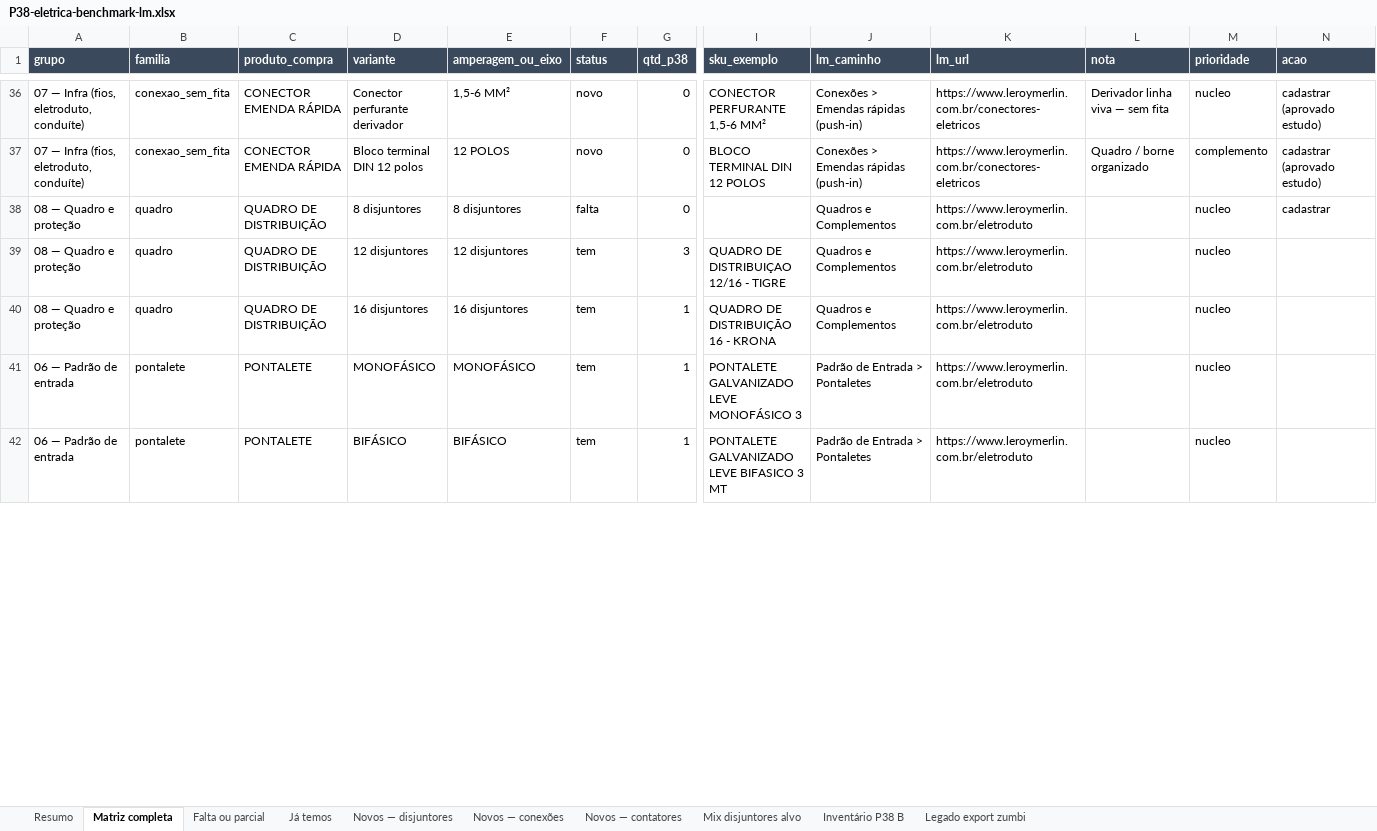
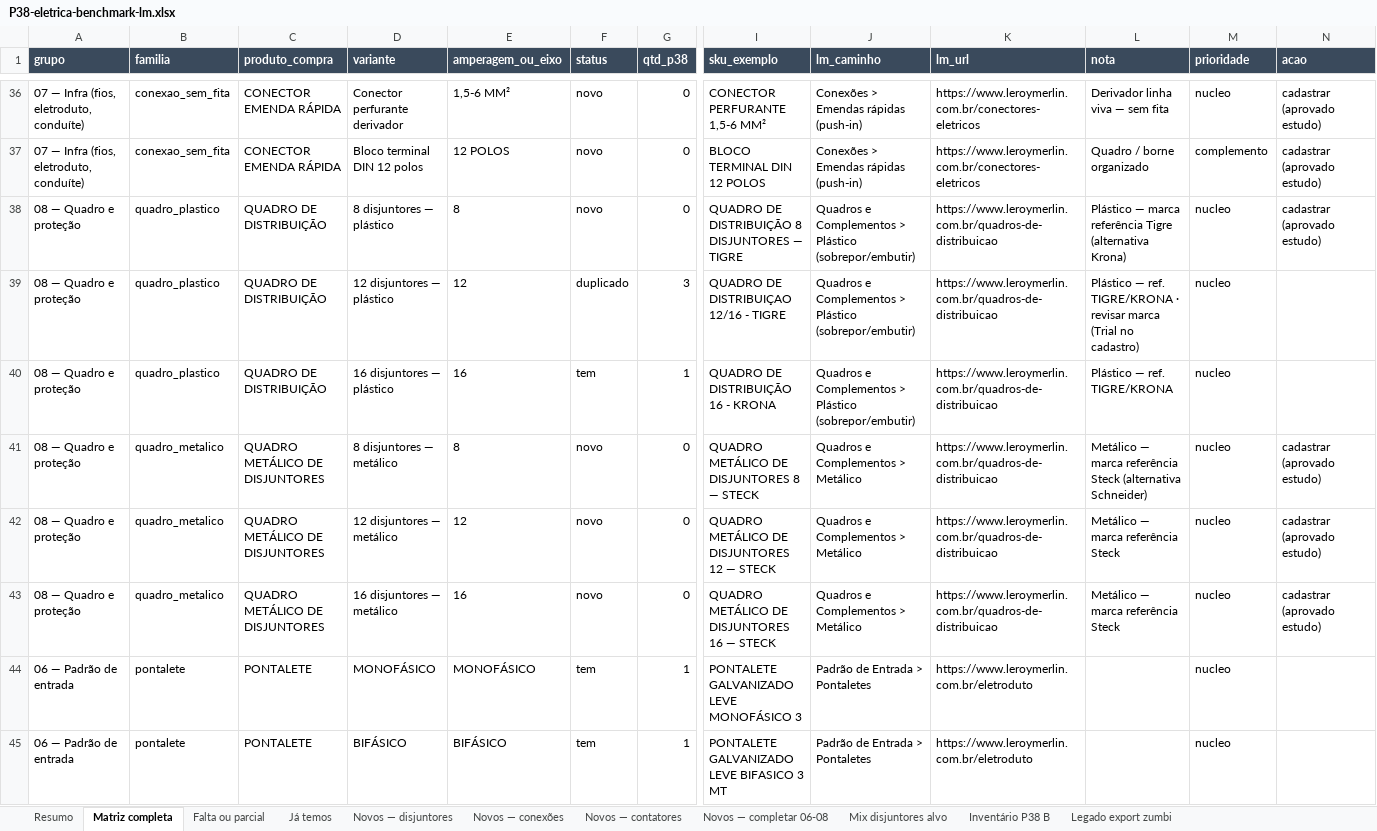
Before and after one commit to joaoandreriberopacheco-netizen/P38-ERP, an Excel workbook: docs/exports/P38-eletrica-benchmark-lm.xlsx, sheet Matriz completa, drawn as a sheet; only a part is shown, gaps mark what is left out; values as stored, in another font and other column widths than the file's, no borders; rows hold the shown columns only; the diff covers the shown part only; the diff names each change by its address in the sheet, - before the commit and + after, or states it on an @@ line.

```diff
--- a/docs/exports/P38-eletrica-benchmark-lm.xlsx (sheet Matriz completa)
+++ b/docs/exports/P38-eletrica-benchmark-lm.xlsx (sheet Matriz completa)
+sheet tab: Novos — completar 06-08
-B38:B40 (familia): quadro
+B38:B40 (familia): quadro_plastico
-D38 (variante): 8 disjuntores
+D38 (variante): 8 disjuntores — plástico
-E38 (amperagem_ou_eixo): 8 disjuntores
+E38 (amperagem_ou_eixo): 8
-F38 (status): falta
+F38 (status): novo
-I38 (sku_exemplo): (empty)
+I38 (sku_exemplo): QUADRO DE DISTRIBUIÇÃO 8 DISJUNTORES — TIGRE
-J38:J40 (lm_caminho): Quadros e Complementos
+J38:J40 (lm_caminho): Quadros e Complementos > Plástico (sobrepor/embutir)
-K38:K40 (lm_url): https://www.leroymerlin.com.br/eletroduto
+K38:K40 (lm_url): https://www.leroymerlin.com.br/quadros-de-distribuicao
-L38 (nota): (empty)
+L38 (nota): Plástico — marca referência Tigre (alternativa Krona)
-N38 (acao): cadastrar
+N38 (acao): cadastrar (aprovado estudo)
-D39 (variante): 12 disjuntores
+D39 (variante): 12 disjuntores — plástico
-E39 (amperagem_ou_eixo): 12 disjuntores
+E39 (amperagem_ou_eixo): 12
-F39 (status): tem
+F39 (status): duplicado
-L39 (nota): (empty)
+L39 (nota): Plástico — ref. TIGRE/KRONA · revisar marca (Trial no cadastro)
-D40 (variante): 16 disjuntores
+D40 (variante): 16 disjuntores — plástico
-E40 (amperagem_ou_eixo): 16 disjuntores
+E40 (amperagem_ou_eixo): 16
-L40 (nota): (empty)
+L40 (nota): Plástico — ref. TIGRE/KRONA
+row 41: 08 — Quadro e proteção | quadro_metalico | QUADRO METÁLICO DE DISJUNTORES | 8 disjuntores — metálico | 8 | novo | 0 | QUADRO METÁLICO DE DISJUNTORES 8 — STECK | Quadros e Complementos > Metálico | https://www.leroymerlin.com.br/quadros-de-distribuicao | Metálico — marca referência Steck (alternativa Schneider) | nucleo | cadastrar (aprovado estudo)
+row 42: 08 — Quadro e proteção | quadro_metalico | QUADRO METÁLICO DE DISJUNTORES | 12 disjuntores — metálico | 12 | novo | 0 | QUADRO METÁLICO DE DISJUNTORES 12 — STECK | Quadros e Complementos > Metálico | https://www.leroymerlin.com.br/quadros-de-distribuicao | Metálico — marca referência Steck | nucleo | cadastrar (aprovado estudo)
+row 43: 08 — Quadro e proteção | quadro_metalico | QUADRO METÁLICO DE DISJUNTORES | 16 disjuntores — metálico | 16 | novo | 0 | QUADRO METÁLICO DE DISJUNTORES 16 — STECK | Quadros e Complementos > Metálico | https://www.leroymerlin.com.br/quadros-de-distribuicao | Metálico — marca referência Steck | nucleo | cadastrar (aprovado estudo)
```
Also changed, not shown: 1 added row and 55 edited cells elsewhere in this sheet, sheet Falta ou parcial, sheet Já temos, sheet Resumo, 3 other files.
